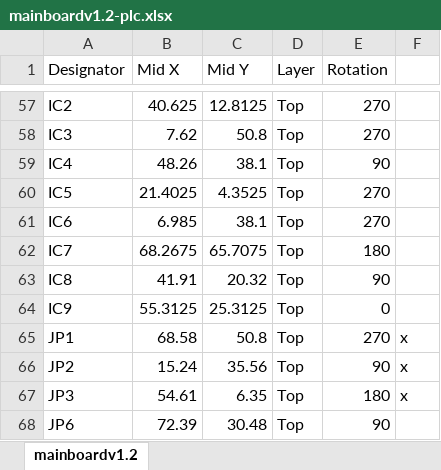
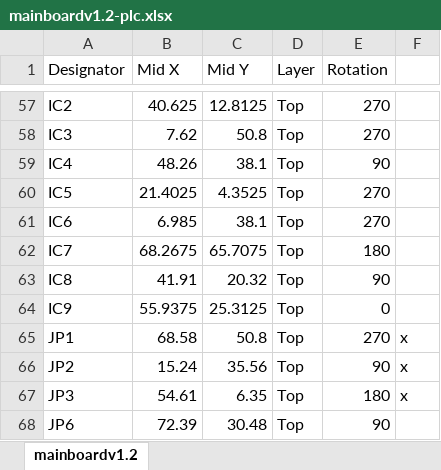
Before and after one commit to jsphuebner/inverter-hardware, an Excel workbook: mainboardv1.2-plc.xlsx, sheet mainboardv1.2, drawn as a sheet; only a part is shown, gaps mark what is left out; values as stored, in another font and other column widths than the file's, no borders; the diff names each change by its address in the sheet, - before the commit and + after, or states it on an @@ line.

```diff
--- a/mainboardv1.2-plc.xlsx (sheet mainboardv1.2)
+++ b/mainboardv1.2-plc.xlsx (sheet mainboardv1.2)
-B64 (Mid X): 55.3125
+B64 (Mid X): 55.9375
```
Also changed, not shown: 8 other files.
